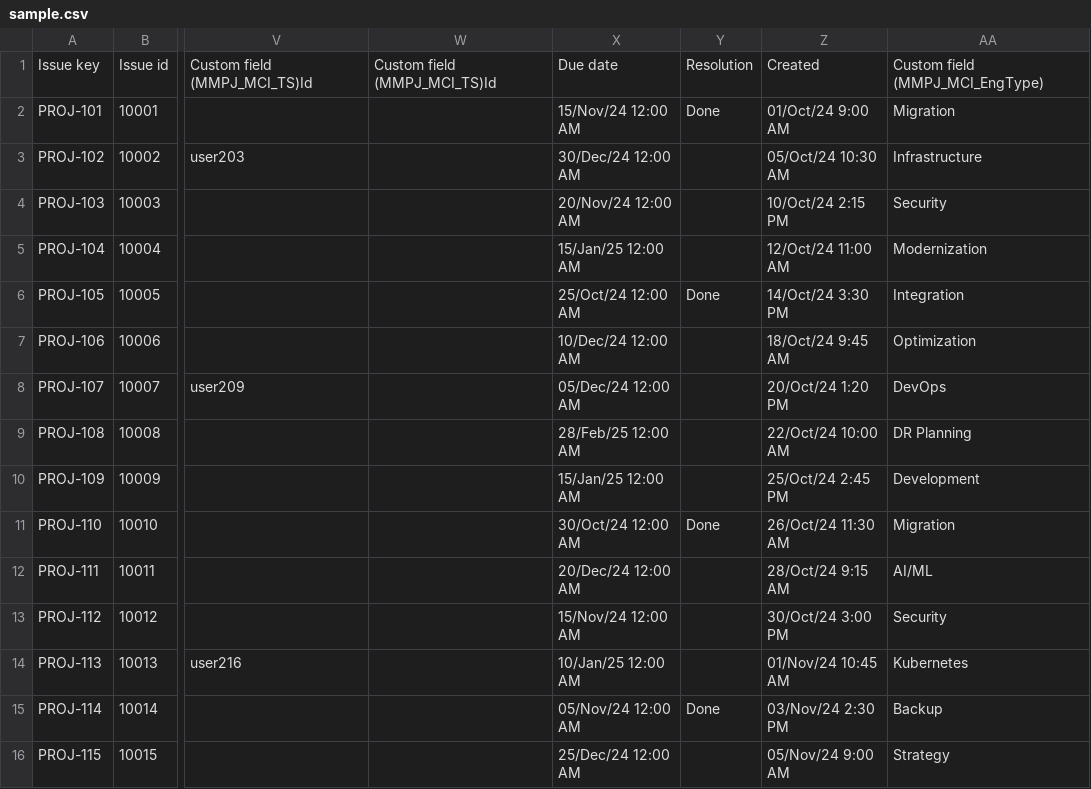
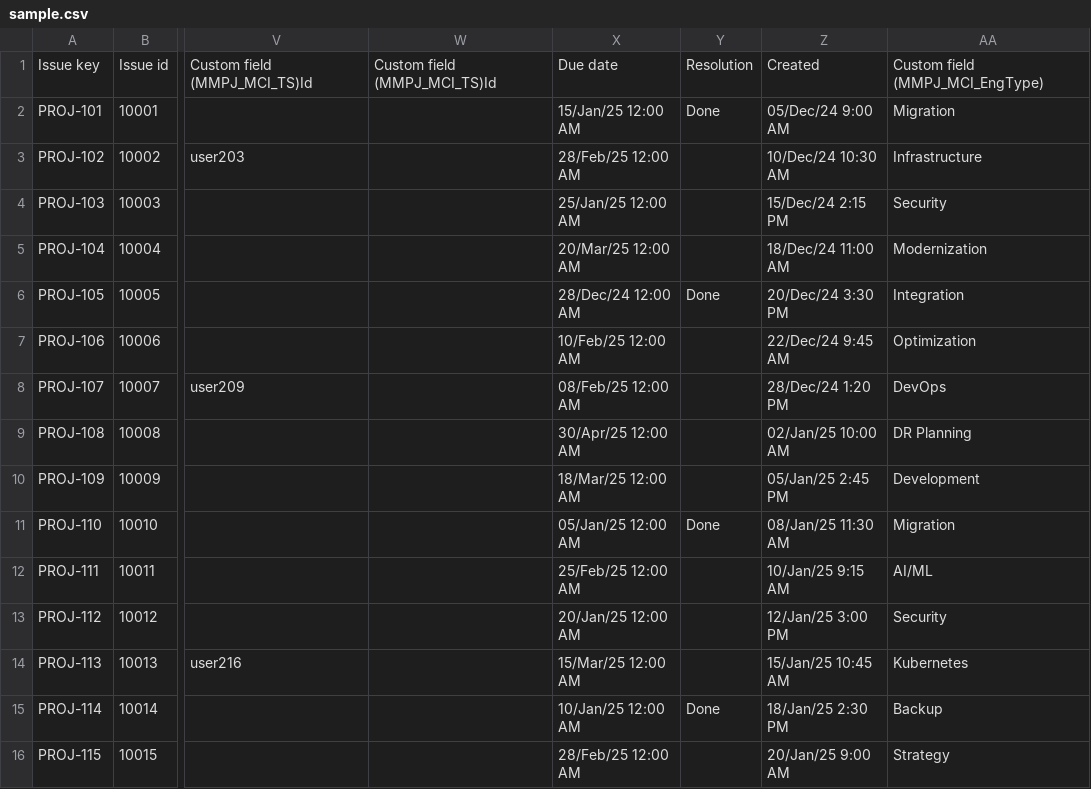
Before and after one commit to whfan0827/jsm-sales-performance-dashboard, a CSV file: sample.csv, drawn as a sheet; only a part is shown, gaps mark what is left out; the diff names each change by its address in the sheet, - before the commit and + after, or states it on an @@ line.

```diff
--- a/sample.csv
+++ b/sample.csv
-X2: 15/Nov/24 12:00 AM
+X2: 15/Jan/25 12:00 AM
-Z2: 01/Oct/24 9:00 AM
+Z2: 05/Dec/24 9:00 AM
-X3: 30/Dec/24 12:00 AM
+X3: 28/Feb/25 12:00 AM
-Z3: 05/Oct/24 10:30 AM
+Z3: 10/Dec/24 10:30 AM
-X4: 20/Nov/24 12:00 AM
+X4: 25/Jan/25 12:00 AM
-Z4: 10/Oct/24 2:15 PM
+Z4: 15/Dec/24 2:15 PM
-X5: 15/Jan/25 12:00 AM
+X5: 20/Mar/25 12:00 AM
-Z5: 12/Oct/24 11:00 AM
+Z5: 18/Dec/24 11:00 AM
-X6: 25/Oct/24 12:00 AM
+X6: 28/Dec/24 12:00 AM
-Z6: 14/Oct/24 3:30 PM
+Z6: 20/Dec/24 3:30 PM
-X7: 10/Dec/24 12:00 AM
+X7: 10/Feb/25 12:00 AM
-Z7: 18/Oct/24 9:45 AM
+Z7: 22/Dec/24 9:45 AM
-X8: 05/Dec/24 12:00 AM
+X8: 08/Feb/25 12:00 AM
-Z8: 20/Oct/24 1:20 PM
+Z8: 28/Dec/24 1:20 PM
-X9: 28/Feb/25 12:00 AM
+X9: 30/Apr/25 12:00 AM
-Z9: 22/Oct/24 10:00 AM
+Z9: 02/Jan/25 10:00 AM
-X10: 15/Jan/25 12:00 AM
+X10: 18/Mar/25 12:00 AM
-Z10: 25/Oct/24 2:45 PM
+Z10: 05/Jan/25 2:45 PM
-X11: 30/Oct/24 12:00 AM
+X11: 05/Jan/25 12:00 AM
-Z11: 26/Oct/24 11:30 AM
+Z11: 08/Jan/25 11:30 AM
-X12: 20/Dec/24 12:00 AM
+X12: 25/Feb/25 12:00 AM
-Z12: 28/Oct/24 9:15 AM
+Z12: 10/Jan/25 9:15 AM
-X13: 15/Nov/24 12:00 AM
+X13: 20/Jan/25 12:00 AM
-Z13: 30/Oct/24 3:00 PM
+Z13: 12/Jan/25 3:00 PM
-X14: 10/Jan/25 12:00 AM
+X14: 15/Mar/25 12:00 AM
-Z14: 01/Nov/24 10:45 AM
+Z14: 15/Jan/25 10:45 AM
-X15: 05/Nov/24 12:00 AM
+X15: 10/Jan/25 12:00 AM
-Z15: 03/Nov/24 2:30 PM
+Z15: 18/Jan/25 2:30 PM
-X16: 25/Dec/24 12:00 AM
+X16: 28/Feb/25 12:00 AM
-Z16: 05/Nov/24 9:00 AM
+Z16: 20/Jan/25 9:00 AM
```
Also changed, not shown: 1 other file.
